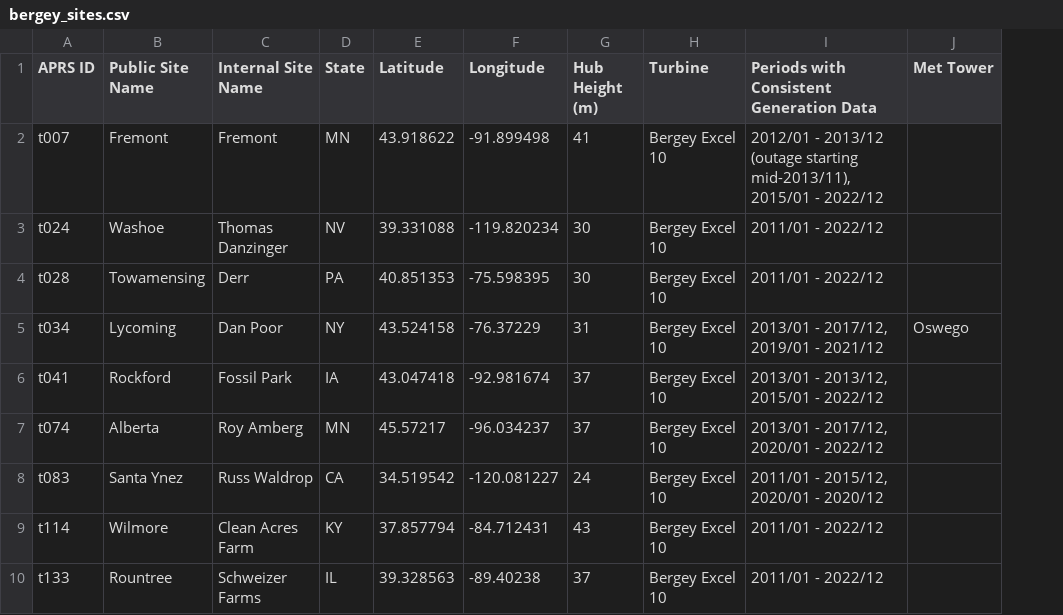
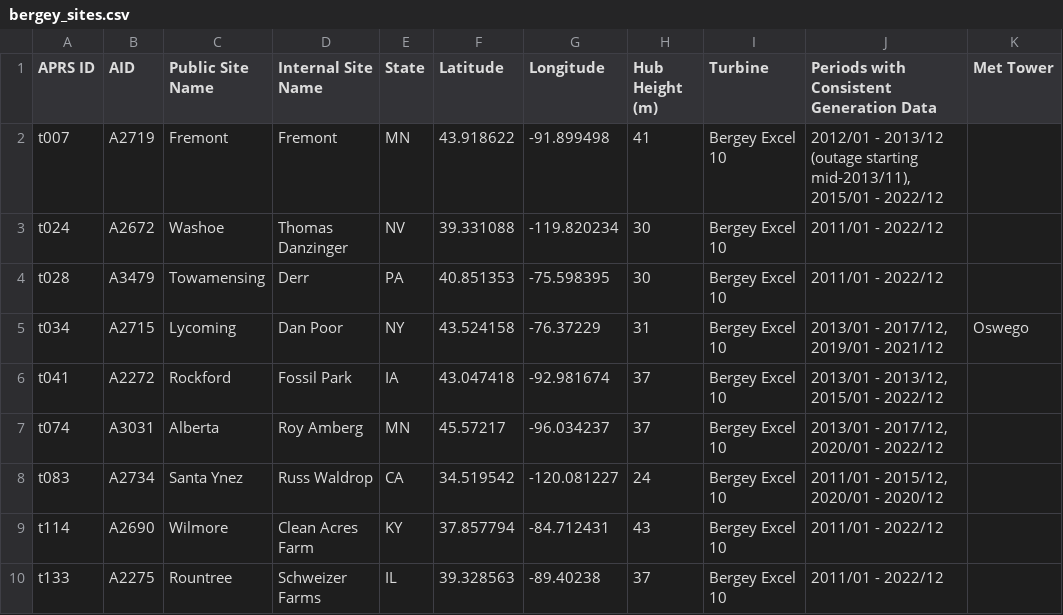
Before and after one commit to NREL/dw-tap, a CSV file: notebooks/validation/01 Bergey Turbine Data/bergey_sites.csv, drawn as a sheet; only a part is shown; the diff names each change by its address in the sheet, - before the commit and + after, or states it on an @@ line.

Commit message:
Add workflow to scrape Bergey daily summaries from the web and save the data in this directory.

```diff
--- a/notebooks/validation/01 Bergey Turbine Data/bergey_sites.csv
+++ b/notebooks/validation/01 Bergey Turbine Data/bergey_sites.csv
+column B (AID), rows 2-10: A2719 | A2672 | A3479 | A2715 | A2272 | A3031 | A2734 | A2690 | A2275
```
Also changed, not shown: 3 other files.
